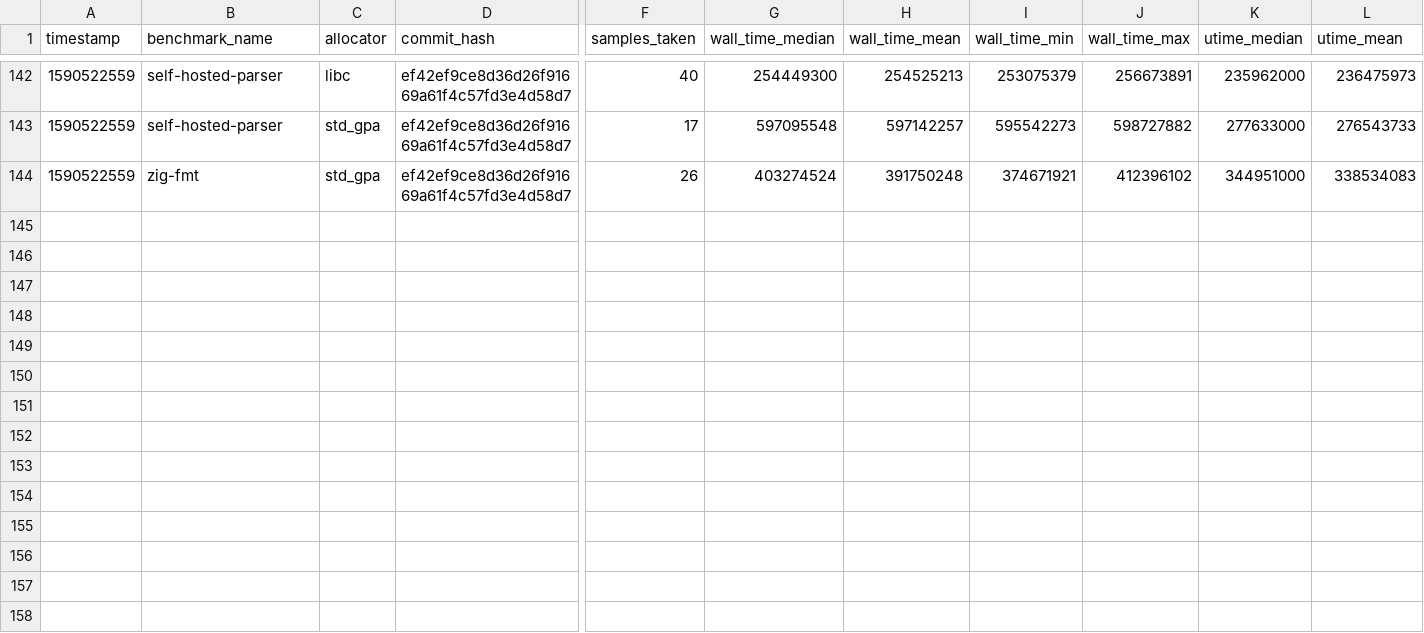
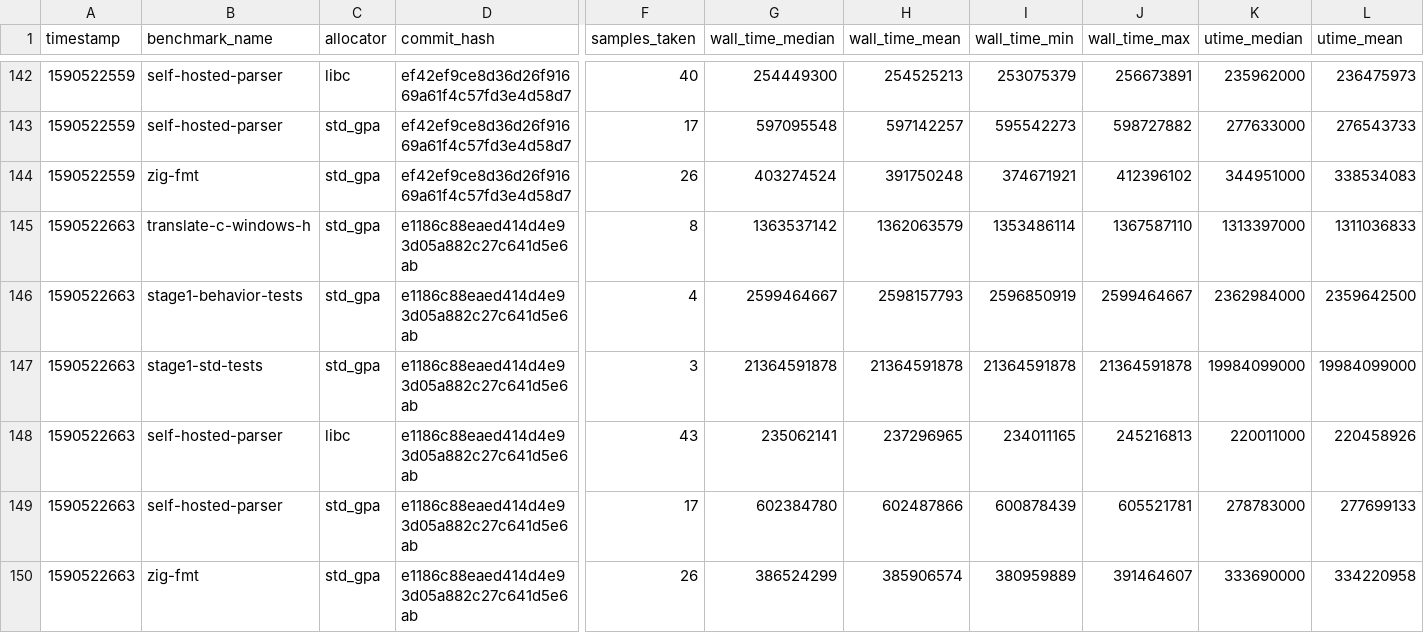
Before and after one commit to ziglang/gotta-go-fast, a CSV file: records.csv, drawn as a sheet; only a part is shown, gaps mark what is left out; rows hold the shown columns only; the diff names each change by its address in the sheet, - before the commit and + after, or states it on an @@ line.

Commit message:
add new benchmark records

```diff
--- a/records.csv
+++ b/records.csv
+row 145: 1590522663 | translate-c-windows-h | std_gpa | e1186c88eaed414d4e93d05a882c27c641d5e6ab | 8 | 1363537142 | 1362063579 | 1353486114 | 1367587110 | 1313397000 | 1311036833
+row 146: 1590522663 | stage1-behavior-tests | std_gpa | e1186c88eaed414d4e93d05a882c27c641d5e6ab | 4 | 2599464667 | 2598157793 | 2596850919 | 2599464667 | 2362984000 | 2359642500
+row 147: 1590522663 | stage1-std-tests | std_gpa | e1186c88eaed414d4e93d05a882c27c641d5e6ab | 3 | 21364591878 | 21364591878 | 21364591878 | 21364591878 | 19984099000 | 19984099000
+row 148: 1590522663 | self-hosted-parser | libc | e1186c88eaed414d4e93d05a882c27c641d5e6ab | 43 | 235062141 | 237296965 | 234011165 | 245216813 | 220011000 | 220458926
+row 149: 1590522663 | self-hosted-parser | std_gpa | e1186c88eaed414d4e93d05a882c27c641d5e6ab | 17 | 602384780 | 602487866 | 600878439 | 605521781 | 278783000 | 277699133
+row 150: 1590522663 | zig-fmt | std_gpa | e1186c88eaed414d4e93d05a882c27c641d5e6ab | 26 | 386524299 | 385906574 | 380959889 | 391464607 | 333690000 | 334220958
```
